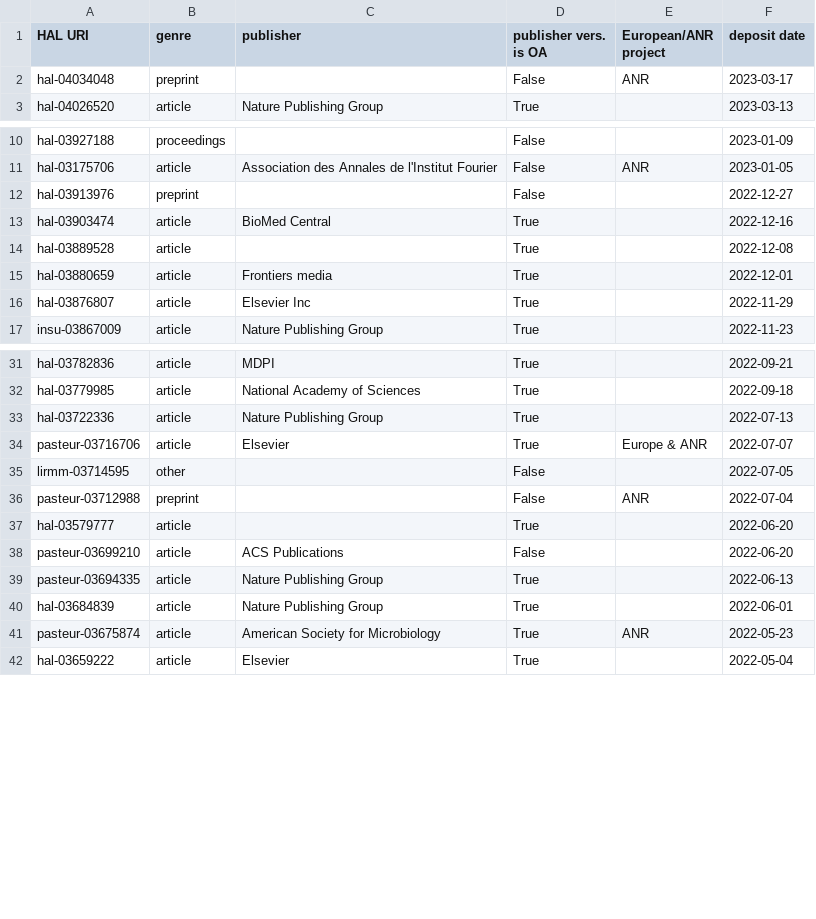
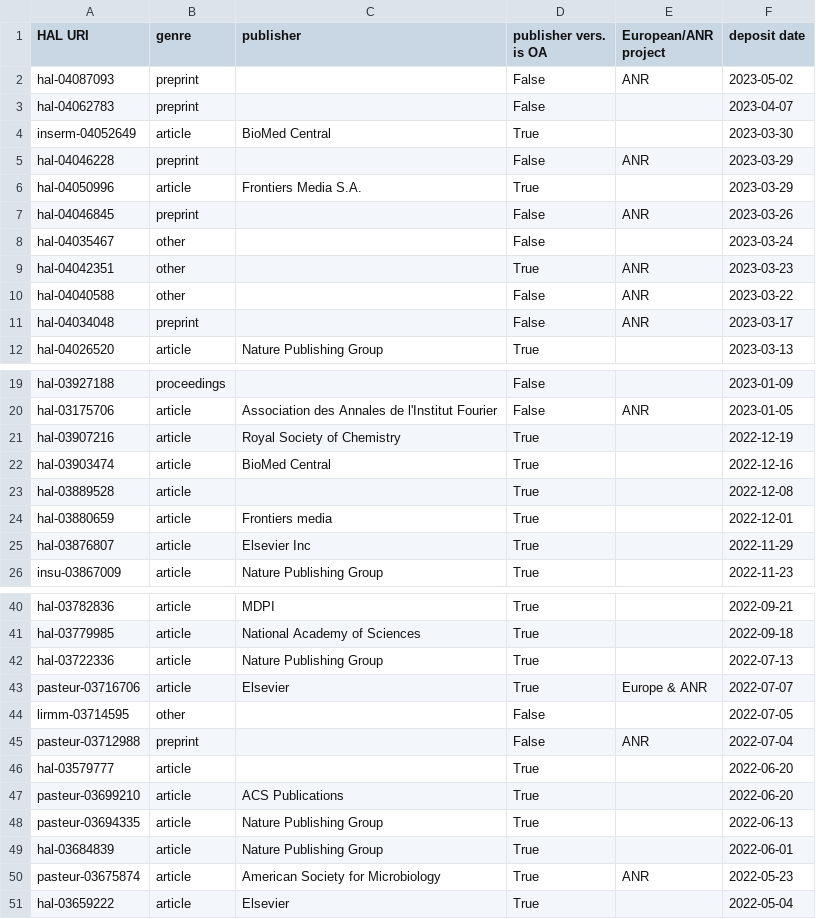
Before and after one commit to ml4rrieu/rrs, a CSV file: fr-publications-rrs-applied.csv, drawn as a sheet; only a part is shown, gaps mark what is left out.

```diff
--- a/fr-publications-rrs-applied.csv
+++ b/fr-publications-rrs-applied.csv
@@ -2,2 +2,11 @@ HAL URI,genre,publisher,"publisher vers.
 is OA",European/ANR project,deposit date
+hal-04087093,preprint,,False,ANR,2023-05-02
+hal-04062783,preprint,,False,,2023-04-07
+inserm-04052649,article,BioMed Central,True,,2023-03-30
+hal-04046228,preprint,,False,ANR,2023-03-29
+hal-04050996,article,Frontiers Media S.A.,True,,2023-03-29
+hal-04046845,preprint,,False,ANR,2023-03-26
+hal-04035467,other,,False,,2023-03-24
+hal-04042351,other,,True,ANR,2023-03-23
+hal-04040588,other,,False,ANR,2023-03-22
 hal-04034048,preprint,,False,ANR,2023-03-17
@@ -12,3 +21,3 @@ hal-03927188,proceedings,,False,,2023-01-09
 hal-03175706,article,Association des Annales de l'Institut Fourier,False,ANR,2023-01-05
-hal-03913976,preprint,,False,,2022-12-27
+hal-03907216,article,Royal Society of Chemistry,True,,2022-12-19
 hal-03903474,article,BioMed Central,True,,2022-12-16
@@ -38,3 +47,3 @@ pasteur-03712988,preprint,,False,ANR,2022-07-04
 hal-03579777,article,,True,,2022-06-20
-pasteur-03699210,article,ACS Publications,False,,2022-06-20
+pasteur-03699210,article,ACS Publications,True,,2022-06-20
 pasteur-03694335,article,Nature Publishing Group,True,,2022-06-13
```
Also changed, not shown: 2 other files.
